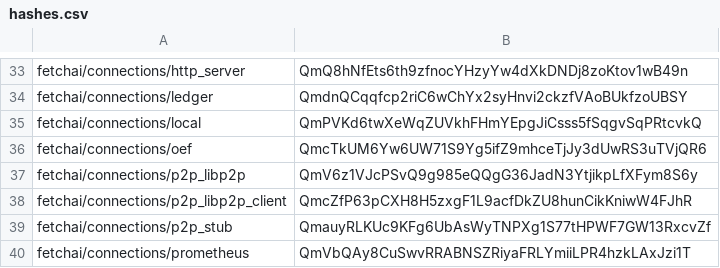
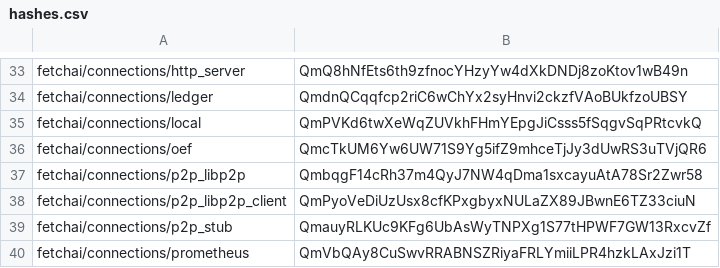
Before and after one commit to legendarydeveloper919/agents-aea, a CSV file: packages/hashes.csv, drawn as a sheet; only a part is shown, gaps mark what is left out.

```diff
--- a/packages/hashes.csv
+++ b/packages/hashes.csv
@@ -36,4 +36,4 @@ fetchai/connections/local,QmPVKd6twXeWqZUVkhFHmYEpgJiCsss5fSqgvSqPRtcvkQ
 fetchai/connections/oef,QmcTkUM6Yw6UW71S9Yg5ifZ9mhceTjJy3dUwRS3uTVjQR6
-fetchai/connections/p2p_libp2p,QmV6z1VJcPSvQ9g985eQQgG36JadN3YtjikpLfXFym8S6y
-fetchai/connections/p2p_libp2p_client,QmcZfP63pCXH8H5zxgF1L9acfDkZU8hunCikKniwW4FJhR
+fetchai/connections/p2p_libp2p,QmbqgF14cRh37m4QyJ7NW4qDma1sxcayuAtA78Sr2Zwr58
+fetchai/connections/p2p_libp2p_client,QmPyoVeDiUzUsx8cfKPxgbyxNULaZX89JBwnE6TZ33ciuN
 fetchai/connections/p2p_stub,QmauyRLKUc9KFg6UbAsWyTNPXg1S77tHPWF7GW13RxcvZf
```
Also changed, not shown: 11 other files.
